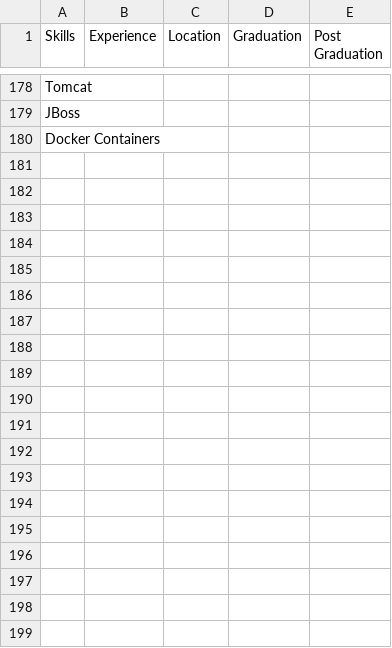
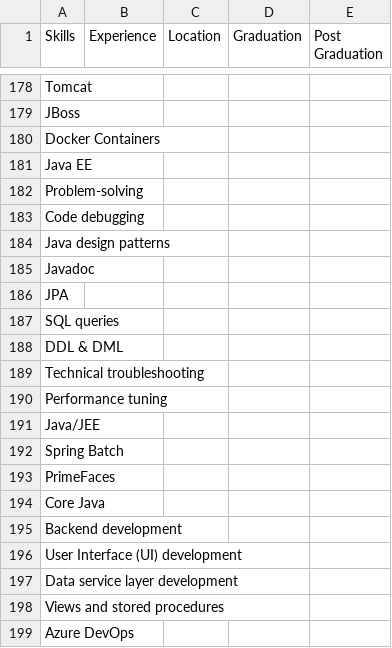
Before and after one commit to MindzKonnectedAI/SkillSync, a CSV file: knowledge_base_csv/KB.csv, drawn as a sheet; only a part is shown, gaps mark what is left out; the diff covers the shown part only; the diff names each change by its address in the sheet, - before the commit and + after, or states it on an @@ line.

```diff
--- a/knowledge_base_csv/KB.csv
+++ b/knowledge_base_csv/KB.csv
+row 181: Java EE
+row 182: Problem-solving
+row 183: Code debugging
+row 184: Java design patterns
+row 185: Javadoc
+row 186: JPA
+row 187: SQL queries
+row 188: DDL & DML
+row 189: Technical troubleshooting
+row 190: Performance tuning
+row 191: Java/JEE
+row 192: Spring Batch
+row 193: PrimeFaces
+row 194: Core Java
+row 195: Backend development
+row 196: User Interface (UI) development
+row 197: Data service layer development
+row 198: Views and stored procedures
+row 199: Azure DevOps
```
Also changed, not shown: 88 added rows and 19 edited cells elsewhere in this file, 9 other files.
